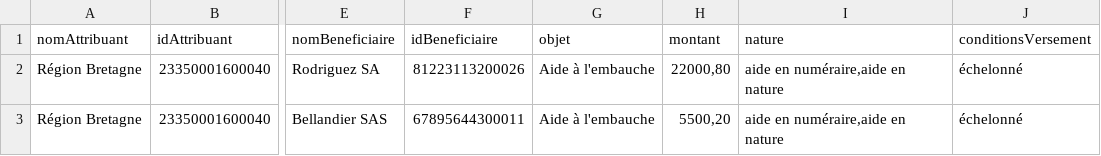
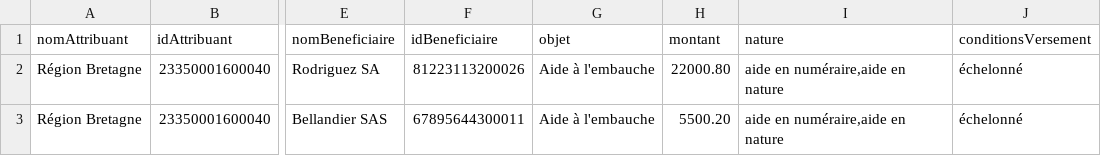
Before and after one commit to etalab/format-subventions, a CSV file: exemple.csv, drawn as a sheet; only a part is shown, gaps mark what is left out; the diff names each change by its address in the sheet, - before the commit and + after, or states it on an @@ line.

```diff
--- a/exemple.csv
+++ b/exemple.csv
-H2 (montant): 22000,80
+H2 (montant): 22000.80
-H3 (montant): 5500,20
+H3 (montant): 5500.20
```
Also changed, not shown: 1 other file.
